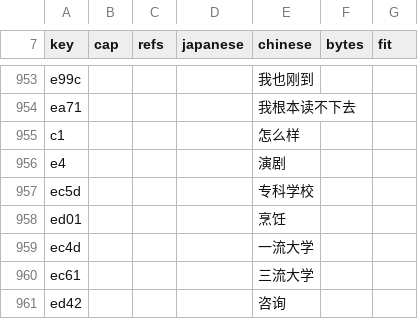
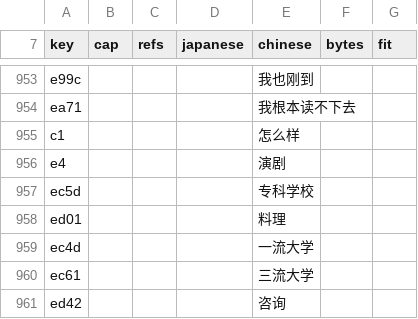
Before and after one commit to vimac/sfc-tokimeki-memorial-zh-localization, a TSV file: translations/phrase_glossary.tsv, drawn as a sheet; only a part is shown, gaps mark what is left out.

```diff
--- a/translations/phrase_glossary.tsv
+++ b/translations/phrase_glossary.tsv
@@ -957,3 +957,3 @@ e4				演剧
 ec5d				专科学校		
-ed01				烹饪		
+ed01				料理		
 ec4d				一流大学		
```
Also changed, not shown: 7 other files.
